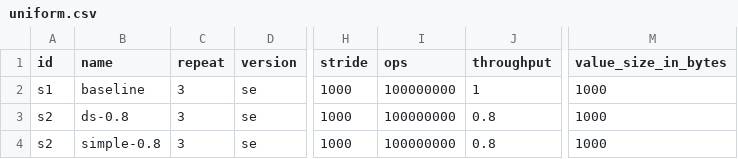
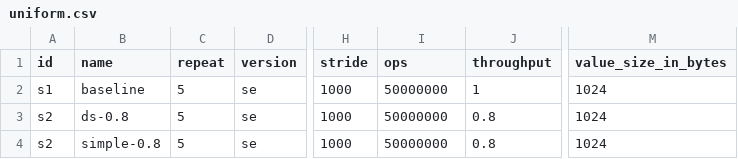
Before and after one commit to anthonydugois/apache-cassandra-experiments, a CSV file: xp2_data_locality/input/uniform.csv, drawn as a sheet; only a part is shown, gaps mark what is left out; the diff names each change by its address in the sheet, - before the commit and + after, or states it on an @@ line.

Commit message:
Update uniform settings

```diff
--- a/xp2_data_locality/input/uniform.csv
+++ b/xp2_data_locality/input/uniform.csv
-C2:C4 (repeat): 3
+C2:C4 (repeat): 5
-I2:I4 (ops): 100000000
+I2:I4 (ops): 50000000
-M2:M4 (value_size_in_bytes): 1000
+M2:M4 (value_size_in_bytes): 1024
```
Also changed, not shown: xp1_baseline/input/uniform.csv, 1 other file.
